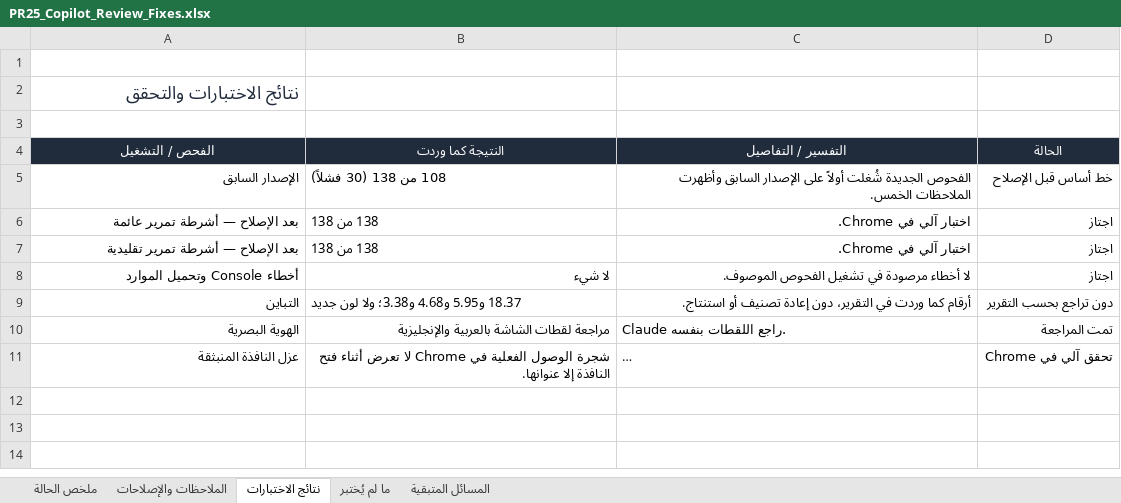
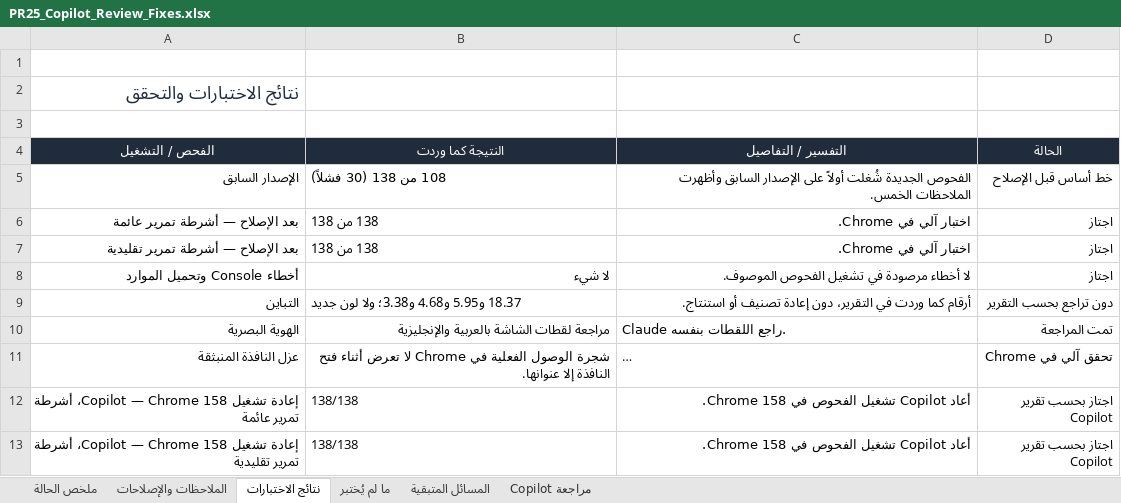
Before and after one commit to aliyasir114-sys/dolab, an Excel workbook: docs/proposals/PR25_Copilot_Review_Fixes.xlsx, sheet نتائج الاختبارات, drawn as a sheet; long unchanged cells end in …; values as stored, in another font and other column widths than the file's, no borders; the diff names each change by its address in the sheet, - before the commit and + after, or states it on an @@ line.

Commit message:
docs: include Copilot follow-up in PR25 review workbook

```diff
--- a/docs/proposals/PR25_Copilot_Review_Fixes.xlsx (sheet نتائج الاختبارات)
+++ b/docs/proposals/PR25_Copilot_Review_Fixes.xlsx (sheet نتائج الاختبارات)
+sheet tab: مراجعة Copilot
+row 12: إعادة تشغيل Copilot — Chrome 158، أشرطة تمرير عائمة | 138/138 | أعاد Copilot تشغيل الفحوص في Chrome 158. | اجتاز بحسب تقرير Copilot
+row 13: إعادة تشغيل Copilot — Chrome 158، أشرطة تمرير تقليدية | 138/138 | أعاد Copilot تشغيل الفحوص في Chrome 158. | اجتاز بحسب تقرير Copilot
```
Also changed, not shown: sheet ملخص الحالة, sheet الملاحظات والإصلاحات, sheet المسائل المتبقية.
